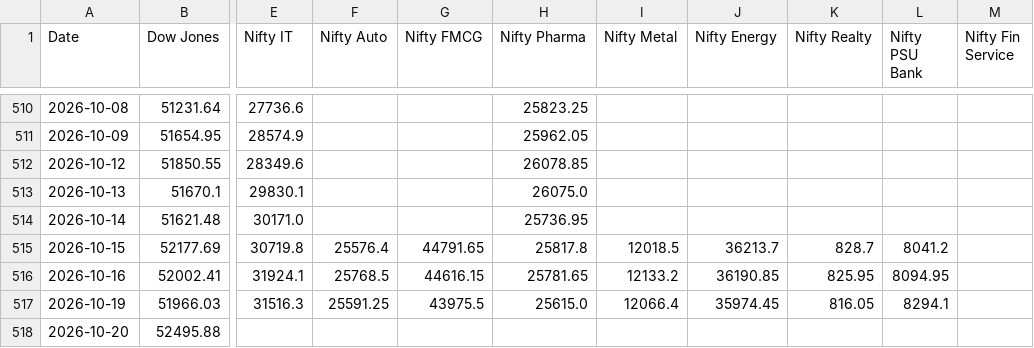
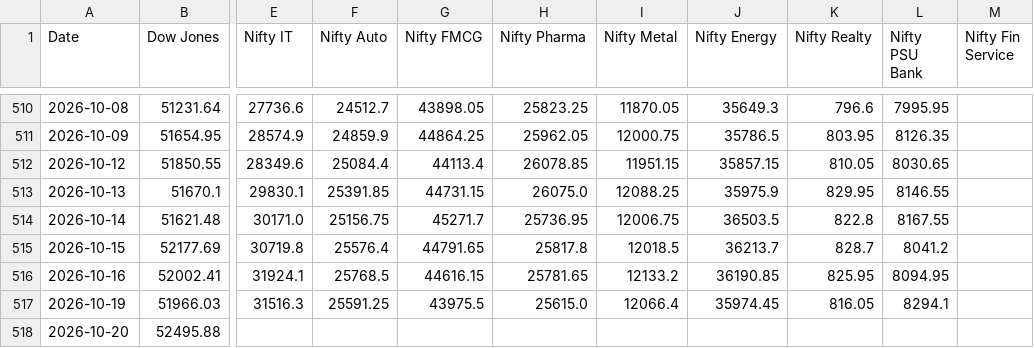
Before and after one commit to deepakhanda77-spec/market-dashboard, a CSV file: dashboard.csv, drawn as a sheet; only a part is shown, gaps mark what is left out; the diff covers the shown part only; the diff names each change by its address in the sheet, - before the commit and + after, or states it on an @@ line.

```diff
--- a/dashboard.csv
+++ b/dashboard.csv
-F510 (Nifty Auto): (empty)
+F510 (Nifty Auto): 24512.7
-G510 (Nifty FMCG): (empty)
+G510 (Nifty FMCG): 43898.05
-I510 (Nifty Metal): (empty)
+I510 (Nifty Metal): 11870.05
-J510 (Nifty Energy): (empty)
+J510 (Nifty Energy): 35649.3
-K510 (Nifty Realty): (empty)
+K510 (Nifty Realty): 796.6
-L510 (Nifty PSU Bank): (empty)
+L510 (Nifty PSU Bank): 7995.95
-F511 (Nifty Auto): (empty)
+F511 (Nifty Auto): 24859.9
-G511 (Nifty FMCG): (empty)
+G511 (Nifty FMCG): 44864.25
-I511 (Nifty Metal): (empty)
+I511 (Nifty Metal): 12000.75
-J511 (Nifty Energy): (empty)
+J511 (Nifty Energy): 35786.5
-K511 (Nifty Realty): (empty)
+K511 (Nifty Realty): 803.95
-L511 (Nifty PSU Bank): (empty)
+L511 (Nifty PSU Bank): 8126.35
-F512 (Nifty Auto): (empty)
+F512 (Nifty Auto): 25084.4
-G512 (Nifty FMCG): (empty)
+G512 (Nifty FMCG): 44113.4
-I512 (Nifty Metal): (empty)
+I512 (Nifty Metal): 11951.15
-J512 (Nifty Energy): (empty)
+J512 (Nifty Energy): 35857.15
-K512 (Nifty Realty): (empty)
+K512 (Nifty Realty): 810.05
-L512 (Nifty PSU Bank): (empty)
+L512 (Nifty PSU Bank): 8030.65
-F513 (Nifty Auto): (empty)
+F513 (Nifty Auto): 25391.85
-G513 (Nifty FMCG): (empty)
+G513 (Nifty FMCG): 44731.15
-I513 (Nifty Metal): (empty)
+I513 (Nifty Metal): 12088.25
-J513 (Nifty Energy): (empty)
+J513 (Nifty Energy): 35975.9
-K513 (Nifty Realty): (empty)
+K513 (Nifty Realty): 829.95
-L513 (Nifty PSU Bank): (empty)
+L513 (Nifty PSU Bank): 8146.55
-F514 (Nifty Auto): (empty)
+F514 (Nifty Auto): 25156.75
-G514 (Nifty FMCG): (empty)
+G514 (Nifty FMCG): 45271.7
-I514 (Nifty Metal): (empty)
+I514 (Nifty Metal): 12006.75
-J514 (Nifty Energy): (empty)
+J514 (Nifty Energy): 36503.5
-K514 (Nifty Realty): (empty)
+K514 (Nifty Realty): 822.8
-L514 (Nifty PSU Bank): (empty)
+L514 (Nifty PSU Bank): 8167.55
```
Also changed, not shown: 71 edited cells elsewhere in this file, 1 other file.
